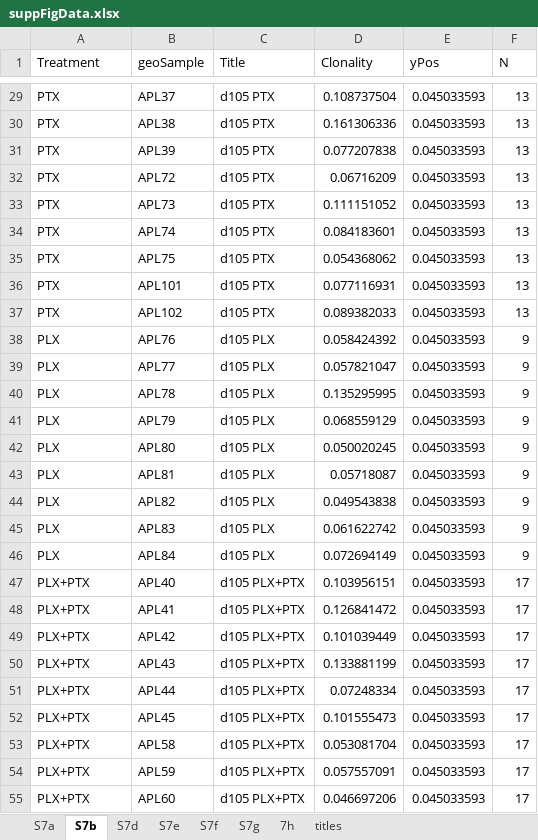
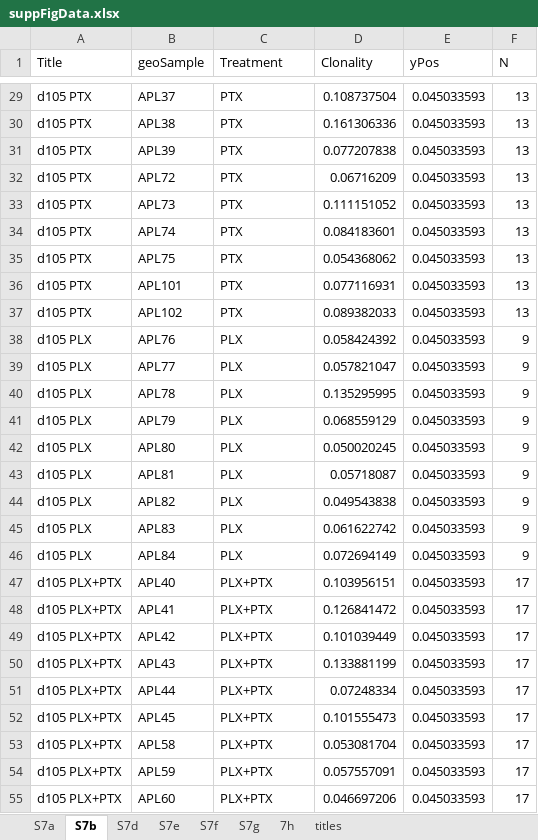
Before and after one commit to weshorton/PoissonnierEtAl_2026, an Excel workbook: data/fig7/suppFigData.xlsx, sheet S7b, drawn as a sheet; only a part is shown, gaps mark what is left out; values as stored, in another font and other column widths than the file's, no borders; the diff covers the shown part only; the diff names each change by its address in the sheet, - before the commit and + after, or states it on an @@ line.

```diff
--- a/data/fig7/suppFigData.xlsx (sheet S7b)
+++ b/data/fig7/suppFigData.xlsx (sheet S7b)
-A1: Treatment
+A1: Title
-C1: Title
+C1: Treatment
-A29:A37 (Title): PTX
+A29:A37 (Title): d105 PTX
-C29:C37 (Treatment): d105 PTX
+C29:C37 (Treatment): PTX
-A38:A46 (Title): PLX
+A38:A46 (Title): d105 PLX
-C38:C46 (Treatment): d105 PLX
+C38:C46 (Treatment): PLX
-A47:A55 (Title): PLX+PTX
+A47:A55 (Title): d105 PLX+PTX
-C47:C55 (Treatment): d105 PLX+PTX
+C47:C55 (Treatment): PLX+PTX
```
Also changed, not shown: 183 edited cells elsewhere in this sheet, data/fig7/mainFigData.xlsx, fig2/boxplotSampleCounts.xlsx, 57 other files.
